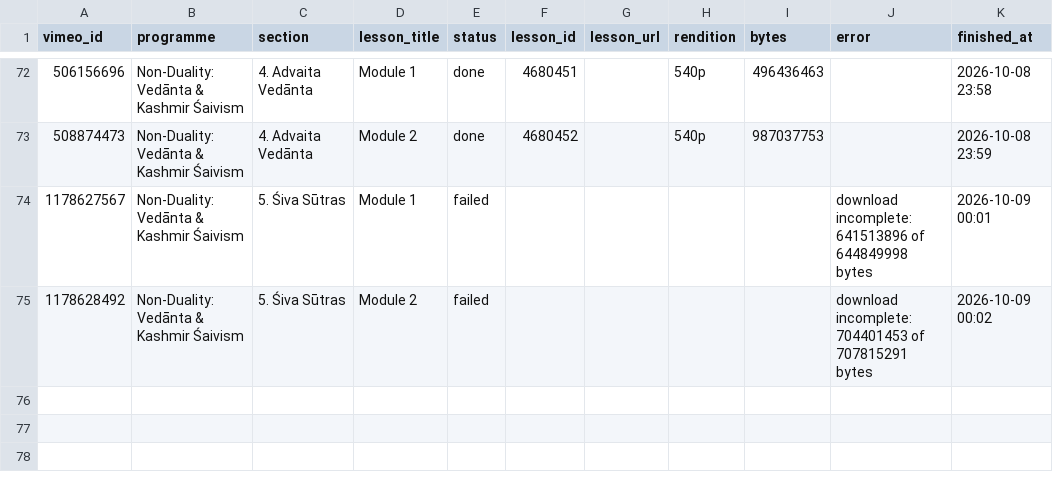
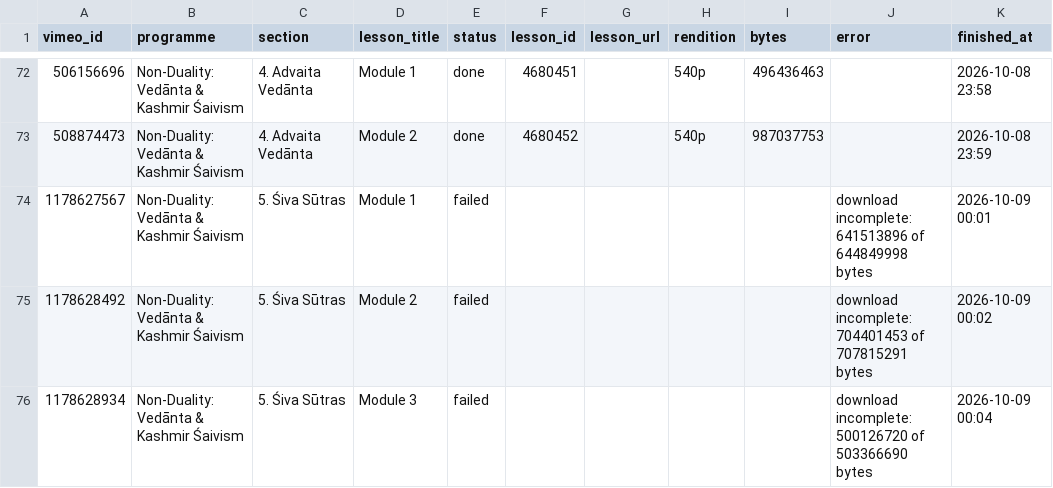
Before and after one commit to embodiedphilosophy/ep-website, a CSV file: scripts/video-migration/progress.csv, drawn as a sheet; only a part is shown, gaps mark what is left out; the diff names each change by its address in the sheet, - before the commit and + after, or states it on an @@ line.

```diff
--- a/scripts/video-migration/progress.csv
+++ b/scripts/video-migration/progress.csv
+row 76: 1178628934 | Non-Duality: Vedānta & Kashmir Śaivism | 5. Śiva Sūtras | Module 3 | failed |  |  |  |  | download incomplete: 500126720 of 503366690 bytes | 2026-10-09 00:04
```
